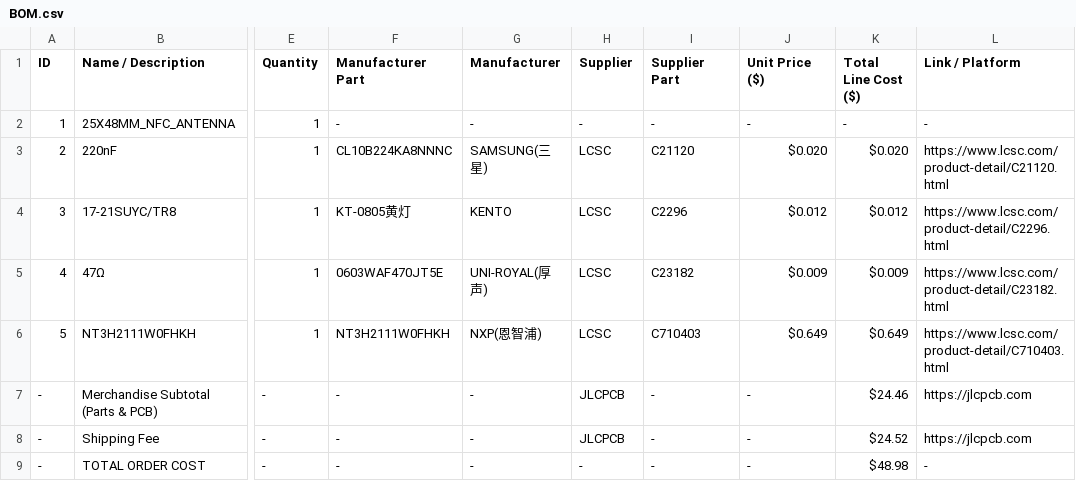
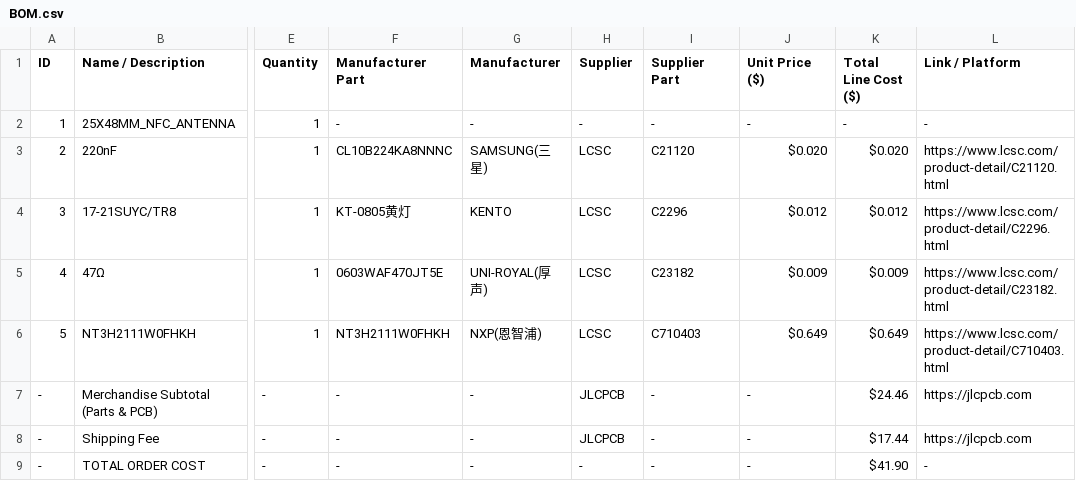
Before and after one commit to Ibo-creates/Portfolio_PCbusiness_card, a CSV file: BOM.csv, drawn as a sheet; only a part is shown, gaps mark what is left out; the diff names each change by its address in the sheet, - before the commit and + after, or states it on an @@ line.

Commit message:
Modify BOM.csv with new shipping and cost values
Updated shipping fee and total order cost in BOM.

```diff
--- a/BOM.csv
+++ b/BOM.csv
-K8 (Total Line Cost ($)): $24.52
+K8 (Total Line Cost ($)): $17.44
-K9 (Total Line Cost ($)): $48.98
+K9 (Total Line Cost ($)): $41.90
```
